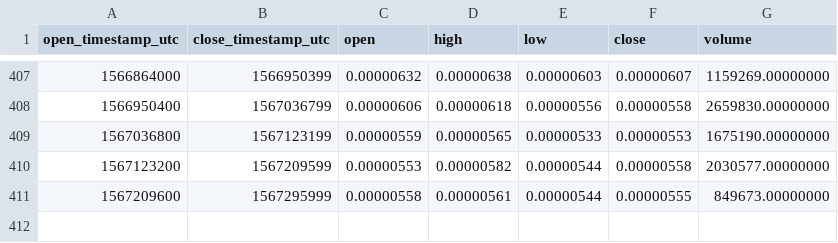
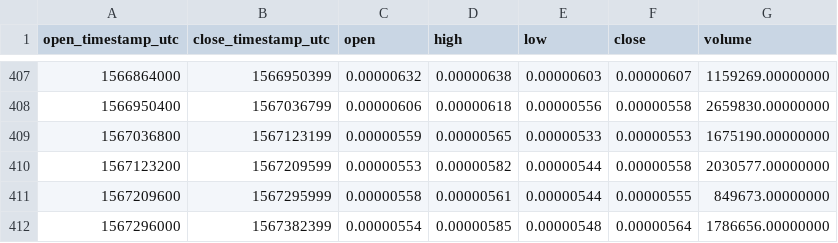
Before and after one commit to cryptobigbro/binance-ARDRBTC, a CSV file: binance-ARDRBTC-1d.csv, drawn as a sheet; only a part is shown, gaps mark what is left out; the diff names each change by its address in the sheet, - before the commit and + after, or states it on an @@ line.

```diff
--- a/binance-ARDRBTC-1d.csv
+++ b/binance-ARDRBTC-1d.csv
+row 412: 1567296000 | 1567382399 | 0.00000554 | 0.00000585 | 0.00000548 | 0.00000564 | 1786656.00000000
```
Also changed, not shown: binance-ARDRBTC-1h.csv.
